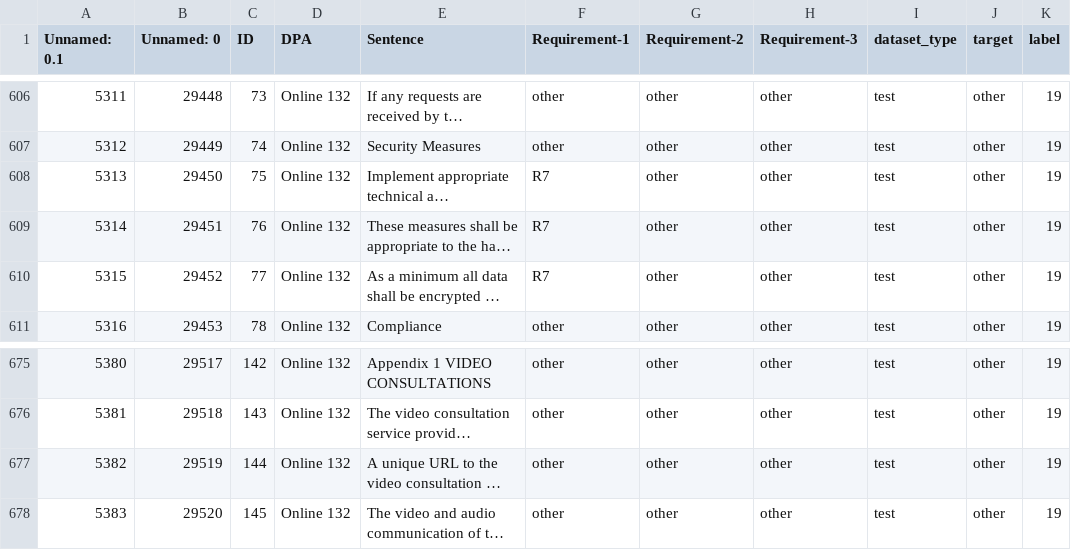
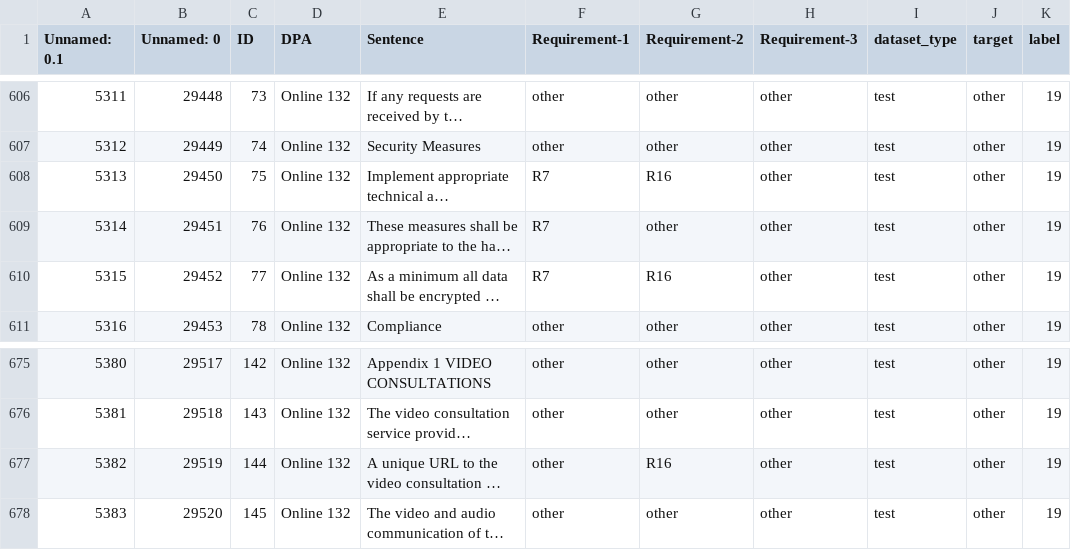
Before and after one commit to iakozlov/gdpr-completeness-checker, a CSV file: data/test_set.csv, drawn as a sheet; only a part is shown, gaps mark what is left out; long unchanged cells end in …; the diff names each change by its address in the sheet, - before the commit and + after, or states it on an @@ line.

```diff
--- a/data/test_set.csv
+++ b/data/test_set.csv
-G608 (Requirement-2): other
+G608 (Requirement-2): R16
-G610 (Requirement-2): other
+G610 (Requirement-2): R16
-G677 (Requirement-2): other
+G677 (Requirement-2): R16
```
Also changed, not shown: 1 other file.
